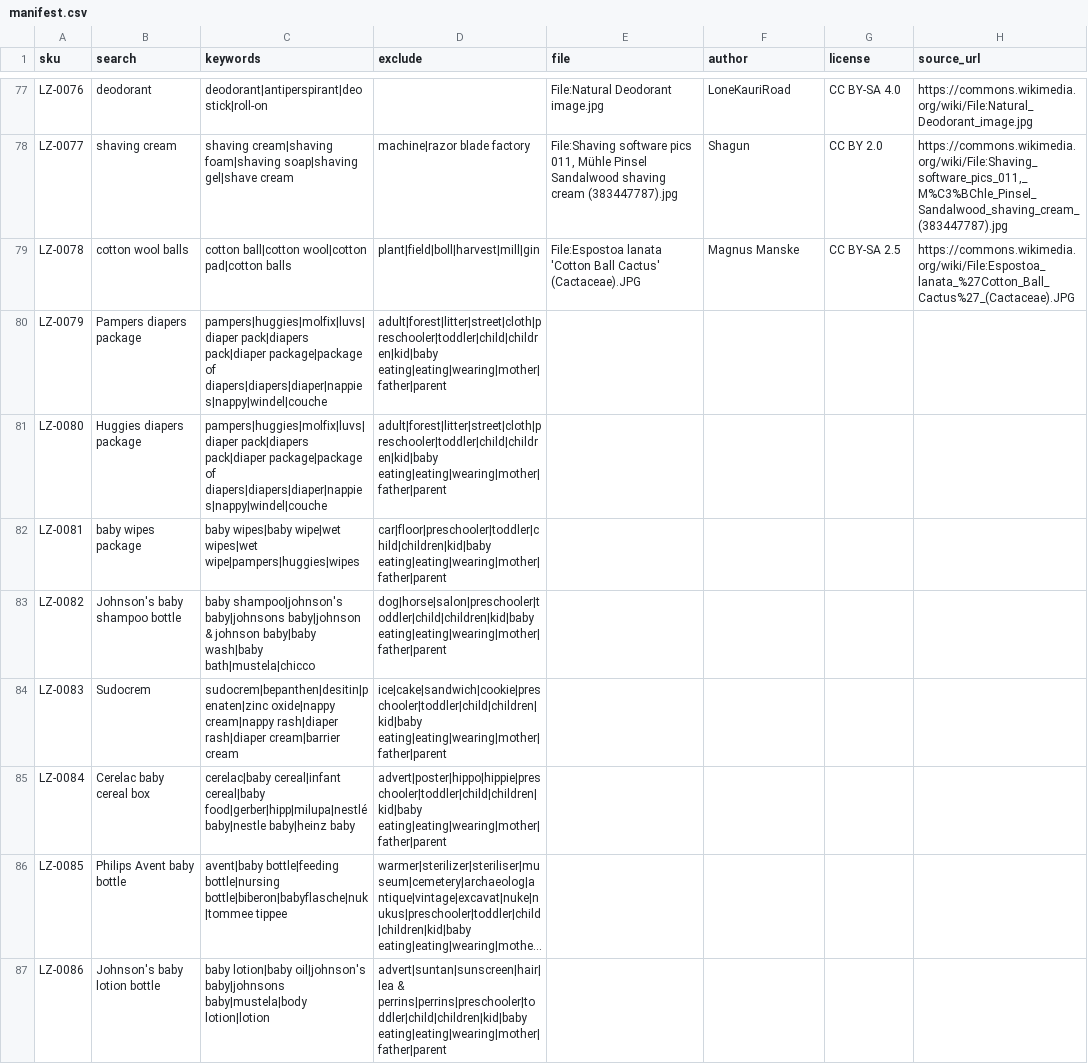
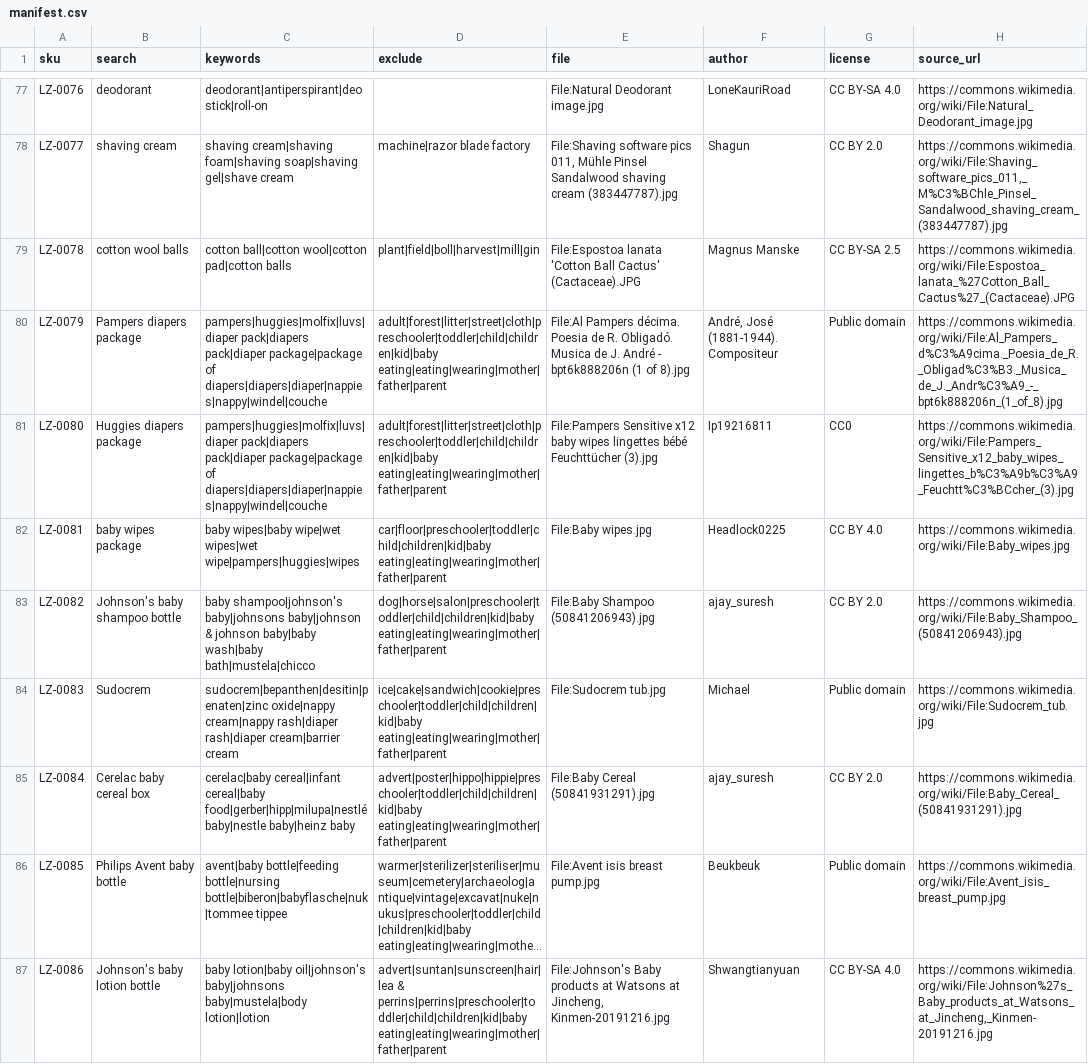
Before and after one commit to egeeuzun/wordpress-shop-demo, a CSV file: seed/photos/manifest.csv, drawn as a sheet; only a part is shown, gaps mark what is left out; long unchanged cells end in …; the diff covers the shown part only; the diff names each change by its address in the sheet, - before the commit and + after, or states it on an @@ line.

```diff
--- a/seed/photos/manifest.csv
+++ b/seed/photos/manifest.csv
-E80 (file): (empty)
+E80 (file): File:Al Pampers décima. Poesia de R. Obligadó. Musica de J. André - bpt6k888206n (1 of 8).jpg
-F80 (author): (empty)
+F80 (author): André, José (1881-1944). Compositeur
-G80 (license): (empty)
+G80 (license): Public domain
-H80 (source_url): (empty)
+H80 (source_url): https://commons.wikimedia.org/wiki/File:Al_Pampers_d%C3%A9cima._Poesia_de_R._Obligad%C3%B3._Musica_de_J._Andr%C3%A9_-_bpt6k888206n_(1_of_8).jpg
-E81 (file): (empty)
+E81 (file): File:Pampers Sensitive x12 baby wipes lingettes bébé Feuchttücher (3).jpg
-F81 (author): (empty)
+F81 (author): Ip19216811
-G81 (license): (empty)
+G81 (license): CC0
-H81 (source_url): (empty)
+H81 (source_url): https://commons.wikimedia.org/wiki/File:Pampers_Sensitive_x12_baby_wipes_lingettes_b%C3%A9b%C3%A9_Feuchtt%C3%BCcher_(3).jpg
-E82 (file): (empty)
+E82 (file): File:Baby wipes.jpg
-F82 (author): (empty)
+F82 (author): Headlock0225
-G82 (license): (empty)
+G82 (license): CC BY 4.0
-H82 (source_url): (empty)
+H82 (source_url): https://commons.wikimedia.org/wiki/File:Baby_wipes.jpg
-E83 (file): (empty)
+E83 (file): File:Baby Shampoo (50841206943).jpg
-F83 (author): (empty)
+F83 (author): ajay_suresh
-G83 (license): (empty)
+G83 (license): CC BY 2.0
-H83 (source_url): (empty)
+H83 (source_url): https://commons.wikimedia.org/wiki/File:Baby_Shampoo_(50841206943).jpg
-E84 (file): (empty)
+E84 (file): File:Sudocrem tub.jpg
-F84 (author): (empty)
+F84 (author): Michael
-G84 (license): (empty)
+G84 (license): Public domain
-H84 (source_url): (empty)
+H84 (source_url): https://commons.wikimedia.org/wiki/File:Sudocrem_tub.jpg
-E85 (file): (empty)
+E85 (file): File:Baby Cereal (50841931291).jpg
-F85 (author): (empty)
+F85 (author): ajay_suresh
-G85 (license): (empty)
+G85 (license): CC BY 2.0
-H85 (source_url): (empty)
+H85 (source_url): https://commons.wikimedia.org/wiki/File:Baby_Cereal_(50841931291).jpg
-E86 (file): (empty)
+E86 (file): File:Avent isis breast pump.jpg
-F86 (author): (empty)
+F86 (author): Beukbeuk
-G86 (license): (empty)
+G86 (license): Public domain
-H86 (source_url): (empty)
+H86 (source_url): https://commons.wikimedia.org/wiki/File:Avent_isis_breast_pump.jpg
-E87 (file): (empty)
+E87 (file): File:Johnson's Baby products at Watsons at Jincheng, Kinmen-20191216.jpg
-F87 (author): (empty)
+F87 (author): Shwangtianyuan
-G87 (license): (empty)
+G87 (license): CC BY-SA 4.0
-H87 (source_url): (empty)
+H87 (source_url): https://commons.wikimedia.org/wiki/File:Johnson%27s_Baby_products_at_Watsons_at_Jincheng,_Kinmen-20191216.jpg
```
Also changed, not shown: 32 edited cells elsewhere in this file, 16 other files.
